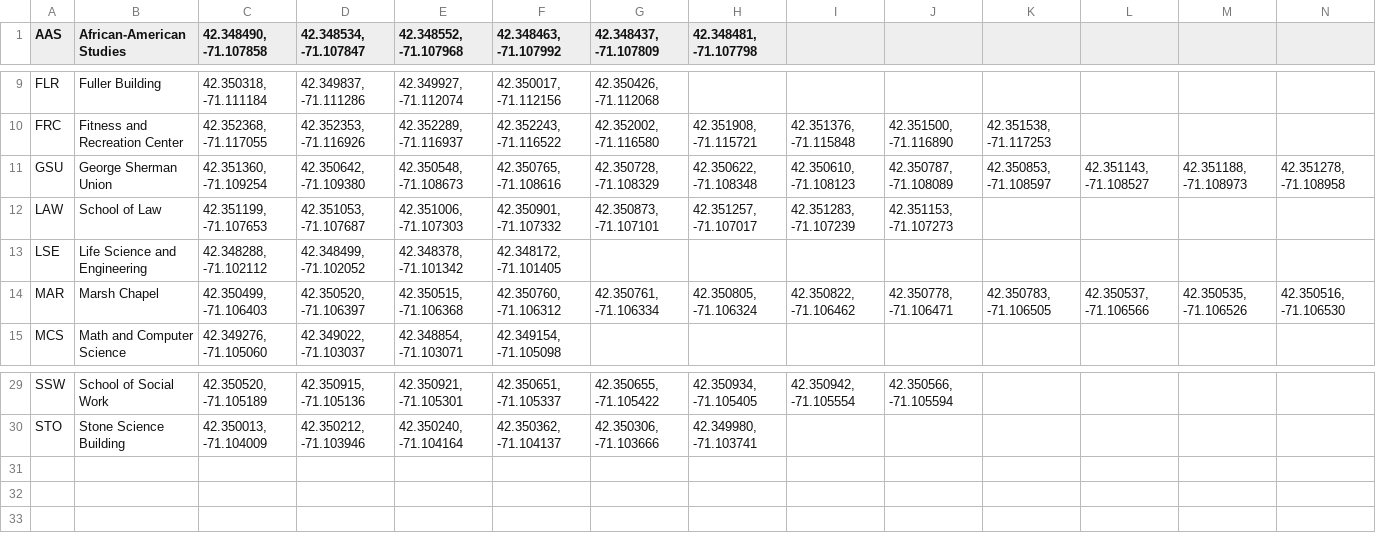
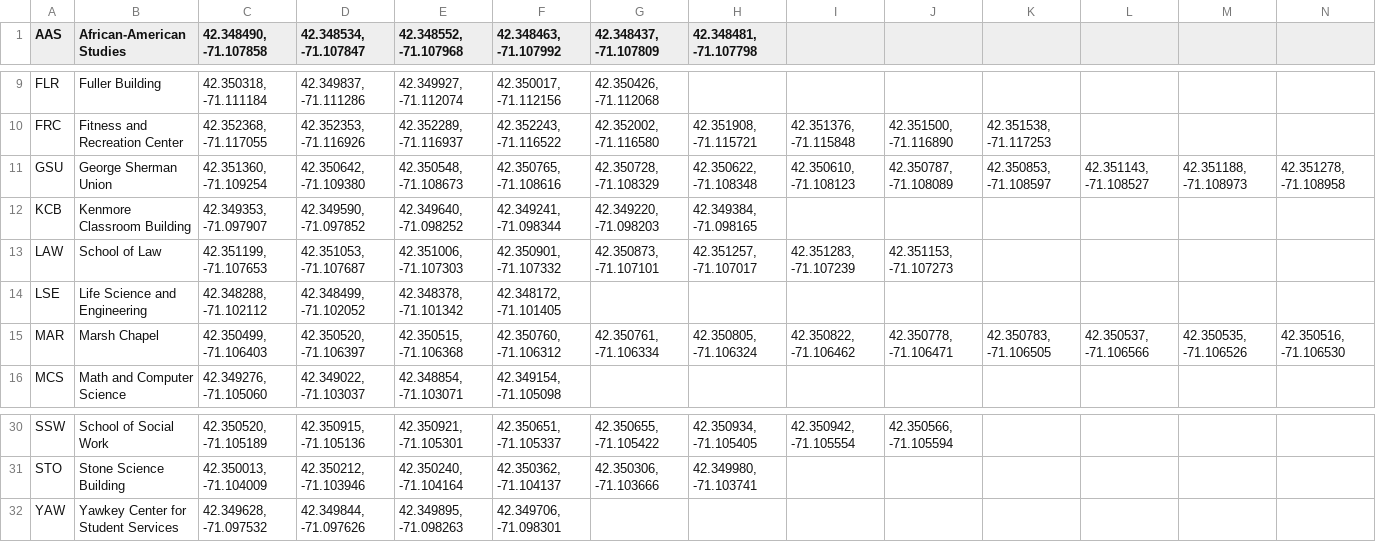
Before and after one commit to amillerbrowne/BUCommunityApp-Android, a CSV file: app/src/main/res/raw/buildinglist.csv, drawn as a sheet; only a part is shown, gaps mark what is left out.

Commit message:
Added buildings and Maps location support

```diff
--- a/app/src/main/res/raw/buildinglist.csv
+++ b/app/src/main/res/raw/buildinglist.csv
@@ -11,2 +11,3 @@ FRC,Fitness and Recreation Center,"42.352368, -71.117055","42.352353, -71.116926
 GSU,George Sherman Union,"42.351360, -71.109254","42.350642, -71.109380","42.350548, -71.108673","42.350765, -71.108616","42.350728, -71.108329","42.350622, -71.108348","42.350610, -71.108123","42.350787, -71.108089","42.350853, -71.108597","42.351143, -71.108527","42.351188, -71.108973","42.351278, -71.108958"
+KCB,Kenmore Classroom Building,"42.349353, -71.097907","42.349590, -71.097852","42.349640, -71.098252","42.349241, -71.098344","42.349220, -71.098203","42.349384, -71.098165",,,,,,
 LAW,School of Law,"42.351199, -71.107653","42.351053, -71.107687","42.351006, -71.107303","42.350901, -71.107332","42.350873, -71.107101","42.351257, -71.107017","42.351283, -71.107239","42.351153, -71.107273",,,,
@@ -30 +31,2 @@ SSW,School of Social Work,"42.350520, -71.105189","42.350915, -71.105136","42.35
 STO,Stone Science Building,"42.350013, -71.104009","42.350212, -71.103946","42.350240, -71.104164","42.350362, -71.104137","42.350306, -71.103666","42.349980, -71.103741",,,,,,
+YAW,Yawkey Center for Student Services,"42.349628, -71.097532","42.349844, -71.097626","42.349895, -71.098263","42.349706, -71.098301",,,,,,,,
```
Also changed, not shown: 11 other files.
